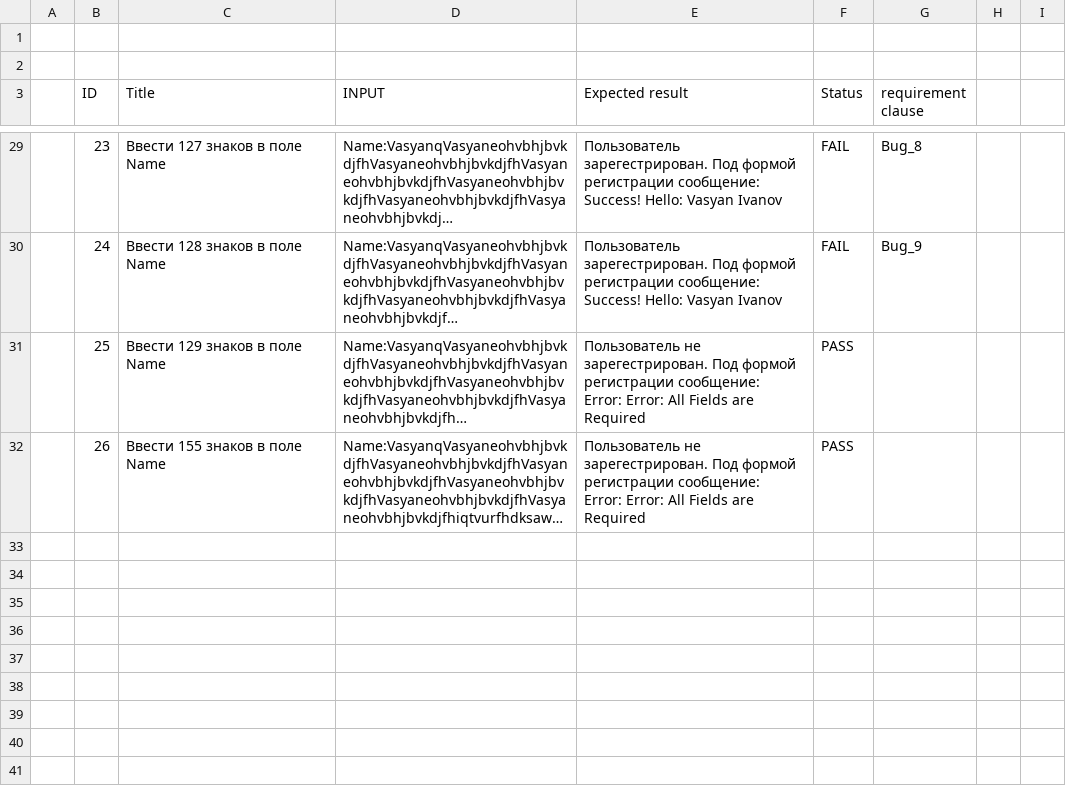
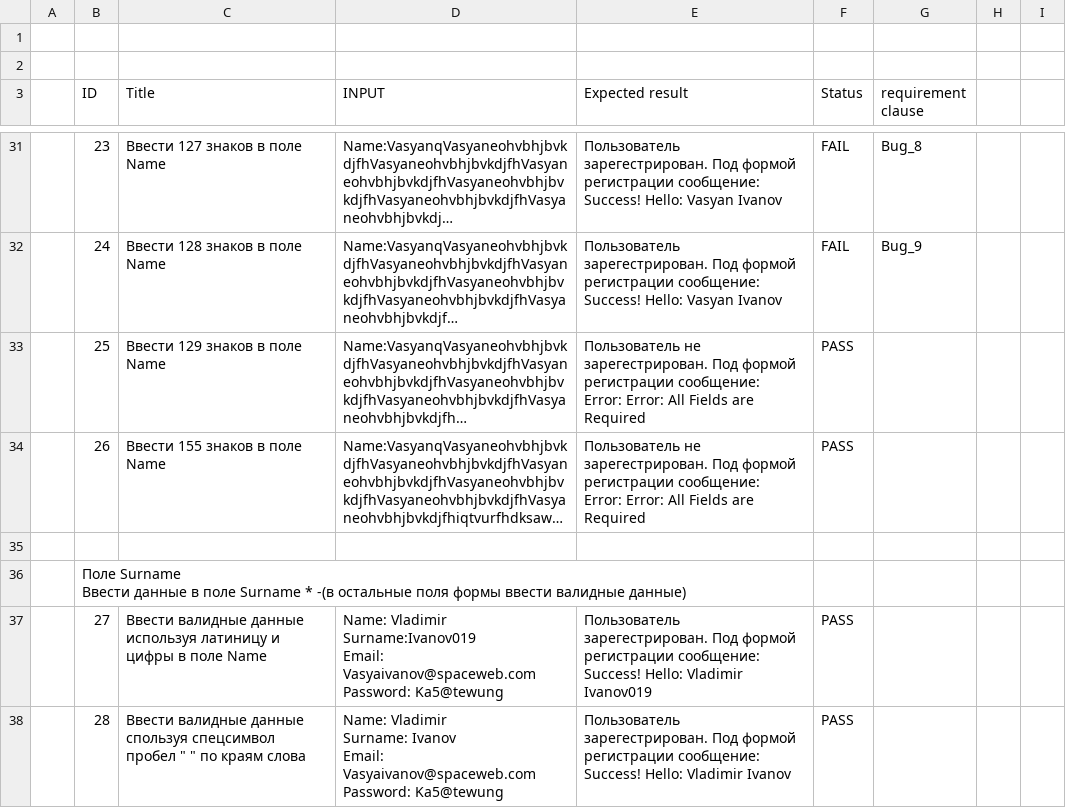
Before and after one commit to gogvyatkin/Group_27, a CSV file: CheckLists/Checklist_11.csv, drawn as a sheet; only a part is shown, gaps mark what is left out; long unchanged cells end in …; ↵ is a line break in a cell; the diff covers the shown part only; the diff names each change by its address in the sheet, - before the commit and + after, or states it on an @@ line.

Commit message:
update Checklist

```diff
--- a/CheckLists/Checklist_11.csv
+++ b/CheckLists/Checklist_11.csv
+row 35: (empty)
+row 36:  | Поле Surname ↵ Ввести данные в поле Surname * -(в остальные поля формы ввести валидные данные)
+row 37:  | 27 | Ввести валидные данные используя латиницу и цифры в поле Name | Name: Vladimir ↵ Surname:Ivanov019 ↵ Email: Vasyaivanov@spaceweb.com ↵ Password: Ka5@tewung | Пользователь зарегестрирован. Под формой регистрации сообщение: Success! Hello: Vladimir Ivanov019 | PASS
+row 38:  | 28 | Ввести валидные данные спользуя спецсимвол пробел " " по краям слова | Name: Vladimir ↵ Surname: Ivanov ↵ Email: Vasyaivanov@spaceweb.com ↵ Password: Ka5@tewung | Пользователь зарегестрирован. Под формой регистрации сообщение: Success! Hello: Vladimir Ivanov | PASS
```
Also changed, not shown: 7 added rows, 1 removed row and 9 edited cells elsewhere in this file.
